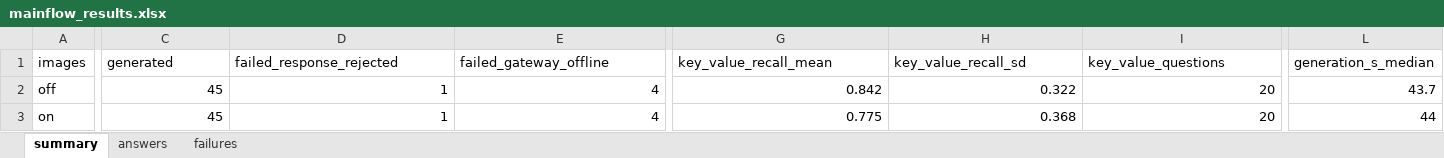
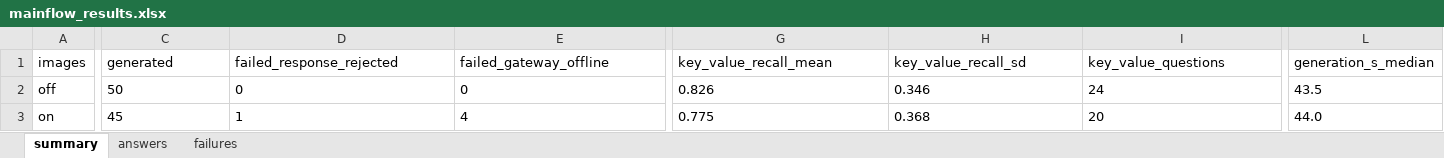
Before and after one commit to Andydo21/MultiModelAndExtract, an Excel workbook: research_evaluation_20261030/results/mainflow_results.xlsx, sheet summary, drawn as a sheet; only a part is shown, gaps mark what is left out; values as stored, in another font and other column widths than the file's, no borders; the diff covers the shown part only; the diff names each change by its address in the sheet, - before the commit and + after, or states it on an @@ line.

```diff
--- a/research_evaluation_20261030/results/mainflow_results.xlsx (sheet summary)
+++ b/research_evaluation_20261030/results/mainflow_results.xlsx (sheet summary)
-C2 (generated): 45
+C2 (generated): 50
-D2 (failed_response_rejected): 1
+D2 (failed_response_rejected): 0
-E2 (failed_gateway_offline): 4
+E2 (failed_gateway_offline): 0
-G2 (key_value_recall_mean): 0.842
+G2 (key_value_recall_mean): 0.826
-H2 (key_value_recall_sd): 0.322
+H2 (key_value_recall_sd): 0.346
-I2 (key_value_questions): 20
+I2 (key_value_questions): 24
-L2 (generation_s_median): 43.7
+L2 (generation_s_median): 43.5
-C3:I3 alignment: right
+C3:I3 alignment: left
-L3 (generation_s_median): 44
+L3 (generation_s_median): 44.0
```
Also changed, not shown: 2 edited cells and cell formats elsewhere in this sheet, sheet answers, sheet failures, research_evaluation_20261030/results/SUMMARY_TABLES.xlsx, research_evaluation_20261030/results/recall_precision.xlsx, 8 other files.
